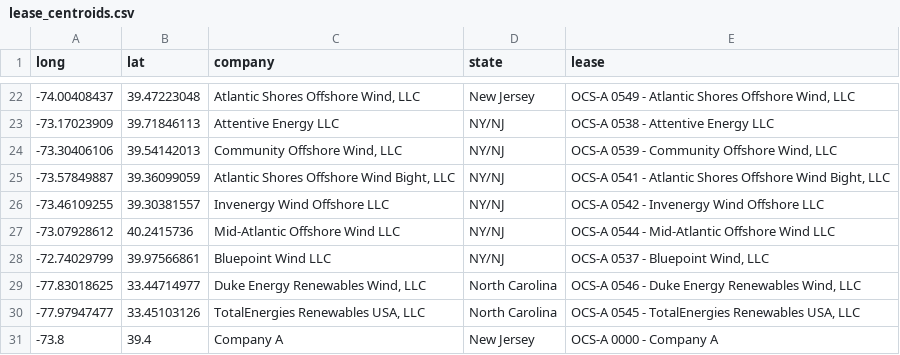
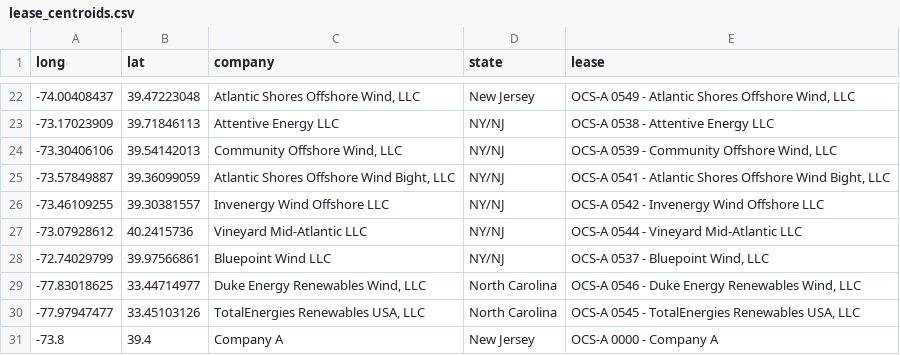
Before and after one commit to rucool/wind-science, a CSV file: files/lease_centroids.csv, drawn as a sheet; only a part is shown, gaps mark what is left out.

Commit message:
Update lease_centroids.csv
changed OCS-A 0544 name

```diff
--- a/files/lease_centroids.csv
+++ b/files/lease_centroids.csv
@@ -26,3 +26,3 @@ long,lat,company,state,lease
 -73.46109255,39.30381557,Invenergy Wind Offshore LLC,NY/NJ,OCS-A 0542 - Invenergy Wind Offshore LLC
--73.07928612,40.2415736,Mid-Atlantic Offshore Wind LLC,NY/NJ,OCS-A 0544 - Mid-Atlantic Offshore Wind LLC
+-73.07928612,40.2415736,Vineyard Mid-Atlantic LLC,NY/NJ,OCS-A 0544 - Vineyard Mid-Atlantic LLC
 -72.74029799,39.97566861,"Bluepoint Wind LLC",NY/NJ,"OCS-A 0537 - Bluepoint Wind, LLC"
```
